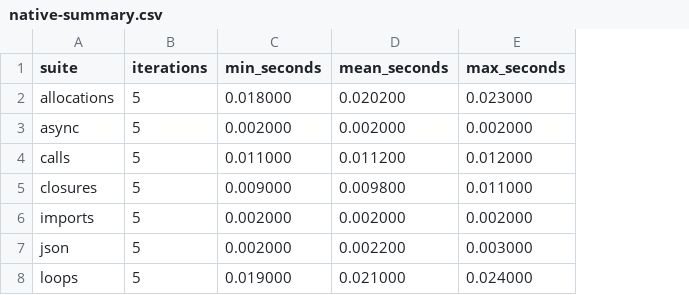
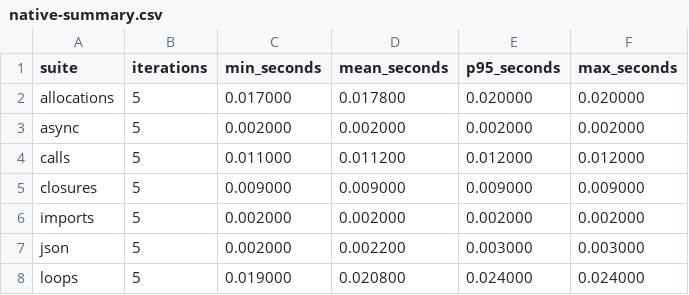
Before and after one commit to hidecard/zap, a CSV file: benchmark-results/native-summary.csv, drawn as a sheet; addresses are those after the commit; the diff names each change by its address in the sheet, - before the commit and + after, or states it on an @@ line.

Commit message:
Add documentation consistency gate and benchmark regression threshold

```diff
--- a/benchmark-results/native-summary.csv
+++ b/benchmark-results/native-summary.csv
+column E (p95_seconds), rows 2-8: 0.020000 | 0.002000 | 0.012000 | 0.009000 | 0.002000 | 0.003000 | 0.024000
-C2 (min_seconds): 0.018000
+C2 (min_seconds): 0.017000
-D2 (mean_seconds): 0.020200
+D2 (mean_seconds): 0.017800
-F2 (max_seconds): 0.023000
+F2 (max_seconds): 0.020000
-D5 (mean_seconds): 0.009800
+D5 (mean_seconds): 0.009000
-F5 (max_seconds): 0.011000
+F5 (max_seconds): 0.009000
-D8 (mean_seconds): 0.021000
+D8 (mean_seconds): 0.020800
```
Also changed, not shown: 26 other files.
